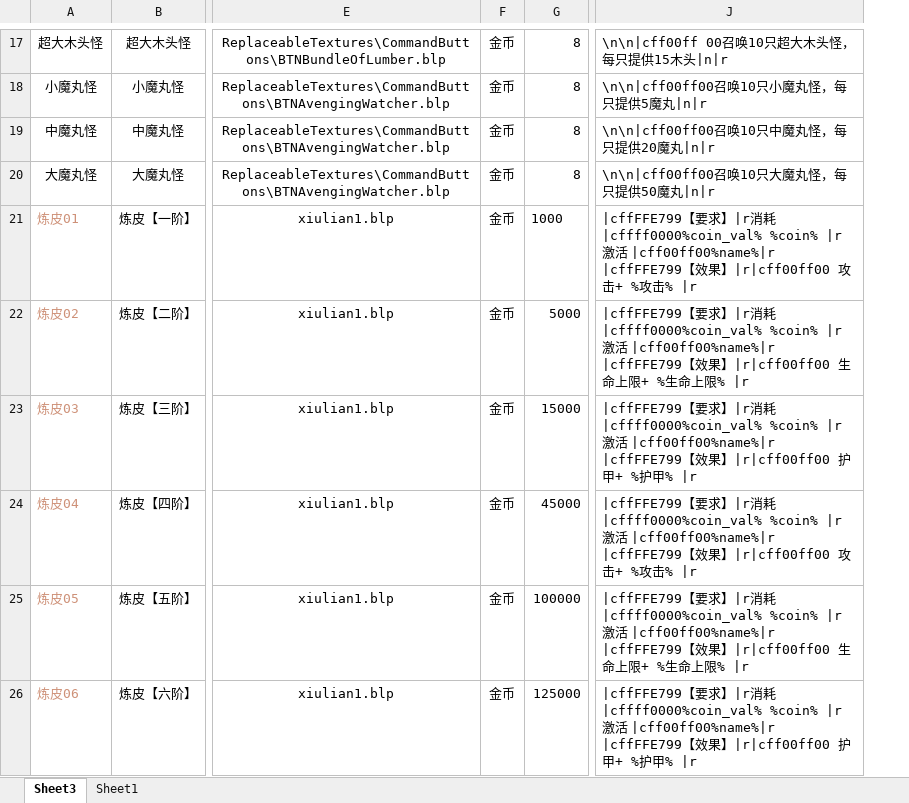
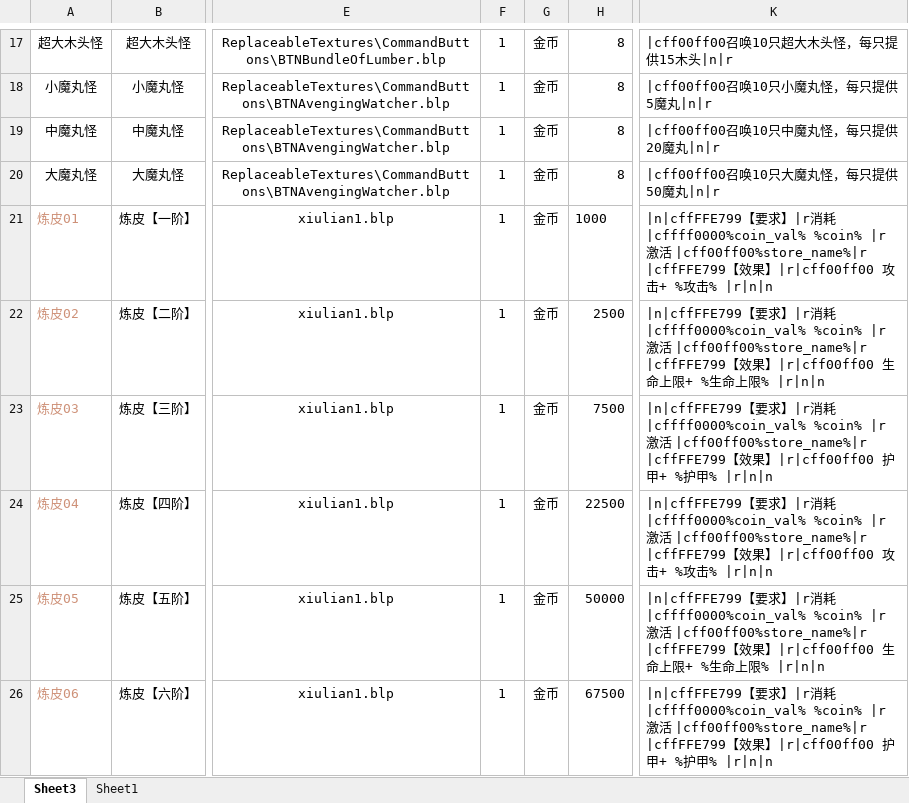
Before and after one commit to jeffworkflow/muban_defence2, an Excel workbook: map/table/商品.xlsm, sheet Sheet3, drawn as a sheet; only a part is shown, gaps mark what is left out; values as stored, in another font and other column widths than the file's, no borders; charts and pictures and conditional formats not drawn; removed rows and columns are numbered as before the commit, all else as after; ↵ is a line break in a cell; the diff covers the shown part only; the diff names each change by its address in the sheet, - before the commit and + after, or states it on an @@ line.

```diff
--- a/map/table/商品.xlsm (sheet Sheet3)
+++ b/map/table/商品.xlsm (sheet Sheet3)
+column F, rows 17-26: all 1
-column J, rows 17-26: \n\n|cff00ff 00召唤10只超大木头怪，每只提供15木头|n|r | \n\n|cff00ff00召唤10只小魔丸怪，每只提供5魔丸|n|r | \n\n|cff00ff00召唤10只中魔丸怪，每只提供20魔丸|n|r | \n\n|cff00ff00召唤10只大魔丸怪，每只提供50魔丸|n|r | |cffFFE799【要求】|r消耗 |cffff0000%coin_val% %coin% |r 激活 |cff00ff00%name%|r ↵ |cffFFE799【效果】|r|cff00ff00 攻击+ %攻击% |r | |cffFFE799【要求】|r消耗 |cffff0000%coin_val% %coin% |r 激活 |cff00ff00%name%|r ↵ |cffFFE799【效果】|r|cff00ff00 生命上限+ %生命上限% |r | |cffFFE799【要求】|r消耗 |cffff0000%coin_val% %coin% |r 激活 |cff00ff00%name%|r ↵ |cffFFE799【效果】|r|cff00ff00 护甲+ %护甲% |r | |cffFFE799【要求】|r消耗 |cffff0000%coin_val% %coin% |r 激活 |cff00ff00%name%|r ↵ |cffFFE799【效果】|r|cff00ff00 攻击+ %攻击% |r | |cffFFE799【要求】|r消耗 |cffff0000%coin_val% %coin% |r 激活 |cff00ff00%name%|r ↵ |cffFFE799【效果】|r|cff00ff00 生命上限+ %生命上限% |r | |cffFFE799【要求】|r消耗 |cffff0000%coin_val% %coin% |r 激活 |cff00ff00%name%|r ↵ |cffFFE799【效果】|r|cff00ff00 护甲+ %护甲% |r
+column K, rows 17-26: |cff00ff00召唤10只超大木头怪，每只提供15木头|n|r | |cff00ff00召唤10只小魔丸怪，每只提供5魔丸|n|r | |cff00ff00召唤10只中魔丸怪，每只提供20魔丸|n|r | |cff00ff00召唤10只大魔丸怪，每只提供50魔丸|n|r | |n|cffFFE799【要求】|r消耗 |cffff0000%coin_val% %coin% |r 激活 |cff00ff00%store_name%|r ↵ |cffFFE799【效果】|r|cff00ff00 攻击+ %攻击% |r|n|n | |n|cffFFE799【要求】|r消耗 |cffff0000%coin_val% %coin% |r 激活 |cff00ff00%store_name%|r ↵ |cffFFE799【效果】|r|cff00ff00 生命上限+ %生命上限% |r|n|n | |n|cffFFE799【要求】|r消耗 |cffff0000%coin_val% %coin% |r 激活 |cff00ff00%store_name%|r ↵ |cffFFE799【效果】|r|cff00ff00 护甲+ %护甲% |r|n|n | |n|cffFFE799【要求】|r消耗 |cffff0000%coin_val% %coin% |r 激活 |cff00ff00%store_name%|r ↵ |cffFFE799【效果】|r|cff00ff00 攻击+ %攻击% |r|n|n | |n|cffFFE799【要求】|r消耗 |cffff0000%coin_val% %coin% |r 激活 |cff00ff00%store_name%|r ↵ |cffFFE799【效果】|r|cff00ff00 生命上限+ %生命上限% |r|n|n | |n|cffFFE799【要求】|r消耗 |cffff0000%coin_val% %coin% |r 激活 |cff00ff00%store_name%|r ↵ |cffFFE799【效果】|r|cff00ff00 护甲+ %护甲% |r|n|n
-H22: 5000
+H22: 2500
-H23: 15000
+H23: 7500
-H24: 45000
+H24: 22500
-H25: 100000
+H25: 50000
-H26: 125000
+H26: 67500
```
Also changed, not shown: 12 edited cells elsewhere in this sheet, charts or pictures, map/table/单位物编生成-.xlsm, map/table/英雄物编生成.xlsm, 5 other files.
